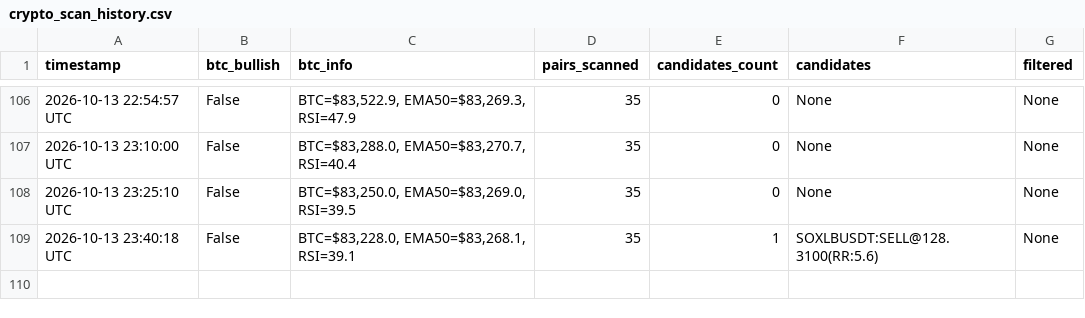
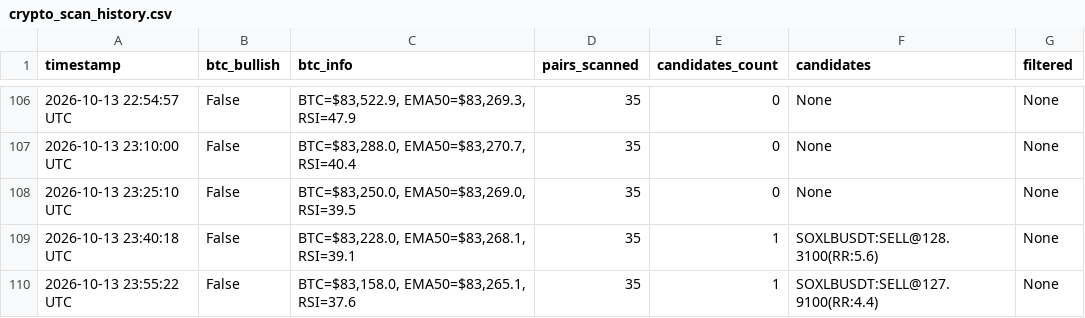
Before and after one commit to thokfoot/crypto-orderblock-bot, a CSV file: data/crypto_scan_history.csv, drawn as a sheet; only a part is shown, gaps mark what is left out; the diff names each change by its address in the sheet, - before the commit and + after, or states it on an @@ line.

```diff
--- a/data/crypto_scan_history.csv
+++ b/data/crypto_scan_history.csv
+row 110: 2026-10-13 23:55:22 UTC | False | BTC=$83,158.0, EMA50=$83,265.1, RSI=37.6 | 35 | 1 | SOXLBUSDT:SELL@127.9100(RR:4.4) | None
```
Also changed, not shown: 2 other files.
